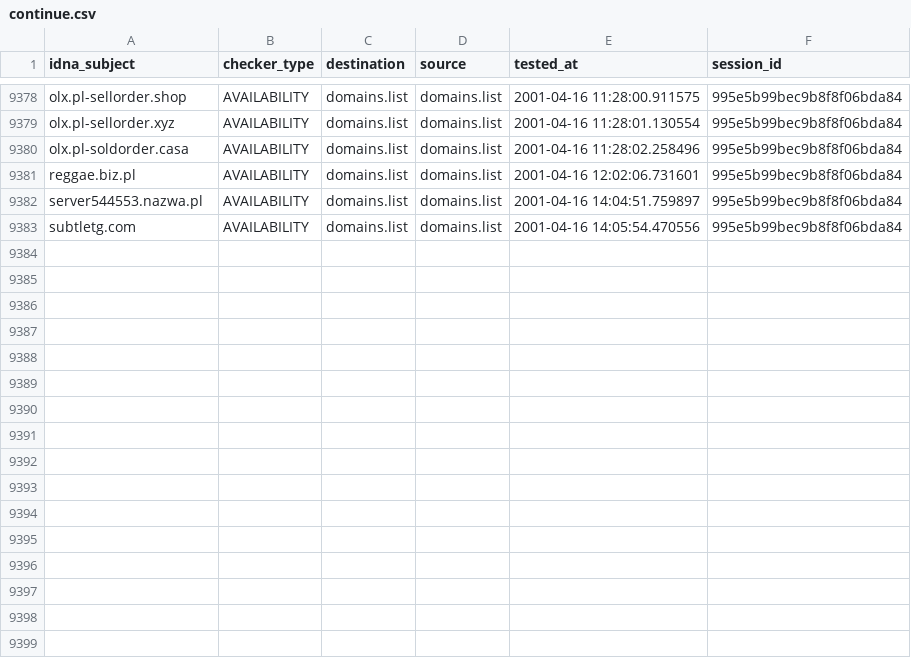
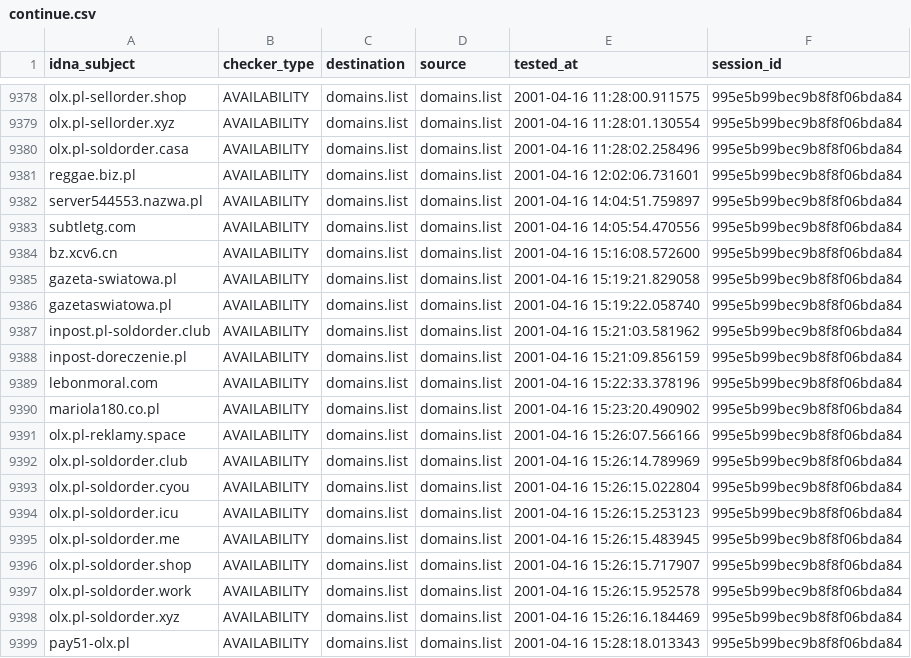
Before and after one commit to Ultimate-Hosts-Blacklist/KADhosts_azet12, a CSV file: output/domains.list/continue.csv, drawn as a sheet; only a part is shown, gaps mark what is left out.

```diff
--- a/output/domains.list/continue.csv
+++ b/output/domains.list/continue.csv
@@ -9383 +9383,17 @@ server544553.nazwa.pl,AVAILABILITY,domains.list,domains.list,2001-04-16 14:04:51
 subtletg.com,AVAILABILITY,domains.list,domains.list,2001-04-16 14:05:54.470556,995e5b99bec9b8f8f06bda84
+bz.xcv6.cn,AVAILABILITY,domains.list,domains.list,2001-04-16 15:16:08.572600,995e5b99bec9b8f8f06bda84
+gazeta-swiatowa.pl,AVAILABILITY,domains.list,domains.list,2001-04-16 15:19:21.829058,995e5b99bec9b8f8f06bda84
+gazetaswiatowa.pl,AVAILABILITY,domains.list,domains.list,2001-04-16 15:19:22.058740,995e5b99bec9b8f8f06bda84
+inpost.pl-soldorder.club,AVAILABILITY,domains.list,domains.list,2001-04-16 15:21:03.581962,995e5b99bec9b8f8f06bda84
+inpost-doreczenie.pl,AVAILABILITY,domains.list,domains.list,2001-04-16 15:21:09.856159,995e5b99bec9b8f8f06bda84
+lebonmoral.com,AVAILABILITY,domains.list,domains.list,2001-04-16 15:22:33.378196,995e5b99bec9b8f8f06bda84
+mariola180.co.pl,AVAILABILITY,domains.list,domains.list,2001-04-16 15:23:20.490902,995e5b99bec9b8f8f06bda84
+olx.pl-reklamy.space,AVAILABILITY,domains.list,domains.list,2001-04-16 15:26:07.566166,995e5b99bec9b8f8f06bda84
+olx.pl-soldorder.club,AVAILABILITY,domains.list,domains.list,2001-04-16 15:26:14.789969,995e5b99bec9b8f8f06bda84
+olx.pl-soldorder.cyou,AVAILABILITY,domains.list,domains.list,2001-04-16 15:26:15.022804,995e5b99bec9b8f8f06bda84
+olx.pl-soldorder.icu,AVAILABILITY,domains.list,domains.list,2001-04-16 15:26:15.253123,995e5b99bec9b8f8f06bda84
+olx.pl-soldorder.me,AVAILABILITY,domains.list,domains.list,2001-04-16 15:26:15.483945,995e5b99bec9b8f8f06bda84
+olx.pl-soldorder.shop,AVAILABILITY,domains.list,domains.list,2001-04-16 15:26:15.717907,995e5b99bec9b8f8f06bda84
+olx.pl-soldorder.work,AVAILABILITY,domains.list,domains.list,2001-04-16 15:26:15.952578,995e5b99bec9b8f8f06bda84
+olx.pl-soldorder.xyz,AVAILABILITY,domains.list,domains.list,2001-04-16 15:26:16.184469,995e5b99bec9b8f8f06bda84
+pay51-olx.pl,AVAILABILITY,domains.list,domains.list,2001-04-16 15:28:18.013343,995e5b99bec9b8f8f06bda84
```
Also changed, not shown: 3 other files.
